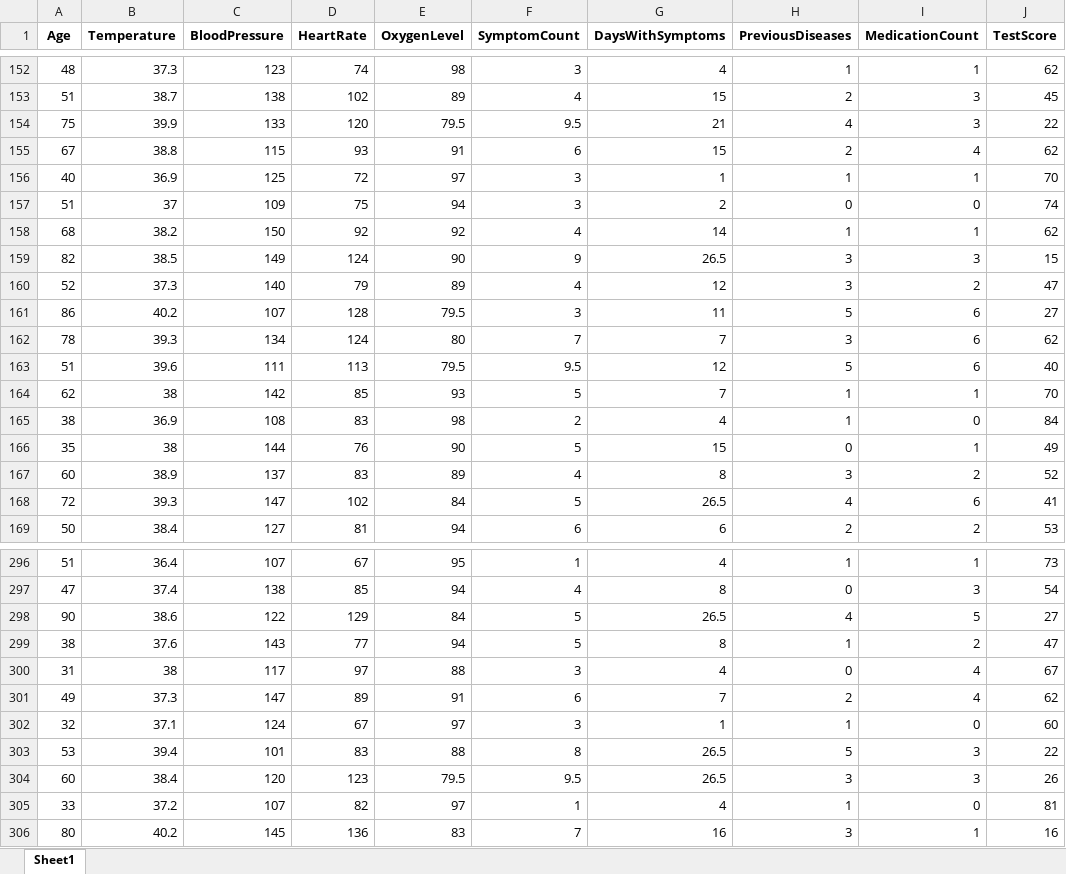
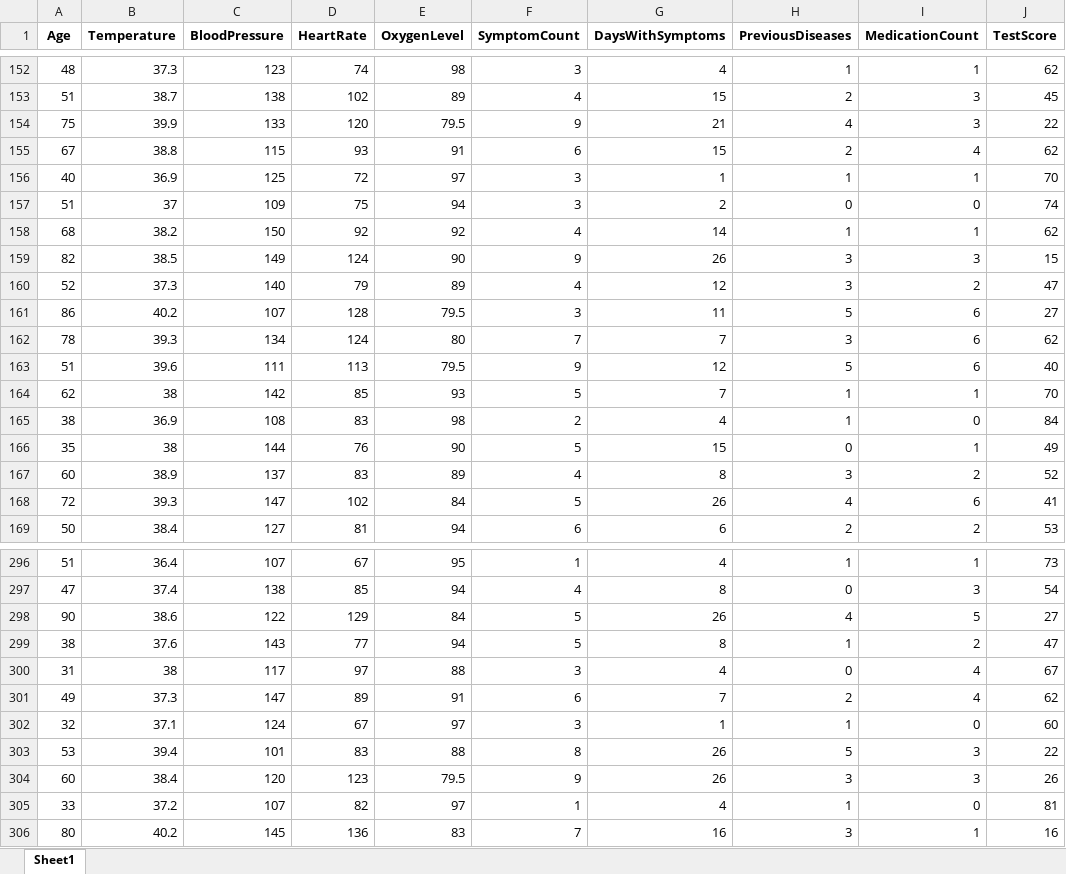
Before and after one commit to Mohammad8299/patient-severity-prediction, an Excel workbook: backend/data/processed/cleaned_hospital_data.xlsx, sheet Sheet1, drawn as a sheet; only a part is shown, gaps mark what is left out; values as stored, in another font and other column widths than the file's, no borders; the diff covers the shown part only; the diff names each change by its address in the sheet, - before the commit and + after, or states it on an @@ line.

```diff
--- a/backend/data/processed/cleaned_hospital_data.xlsx (sheet Sheet1)
+++ b/backend/data/processed/cleaned_hospital_data.xlsx (sheet Sheet1)
-F154 (SymptomCount): 9.5
+F154 (SymptomCount): 9
-G159 (DaysWithSymptoms): 26.5
+G159 (DaysWithSymptoms): 26
-F163 (SymptomCount): 9.5
+F163 (SymptomCount): 9
-G168 (DaysWithSymptoms): 26.5
+G168 (DaysWithSymptoms): 26
-G298 (DaysWithSymptoms): 26.5
+G298 (DaysWithSymptoms): 26
-G303:G304 (DaysWithSymptoms): 26.5
+G303:G304 (DaysWithSymptoms): 26
-F304 (SymptomCount): 9.5
+F304 (SymptomCount): 9
```
Also changed, not shown: 62 edited cells elsewhere in this sheet, 11 other files.
